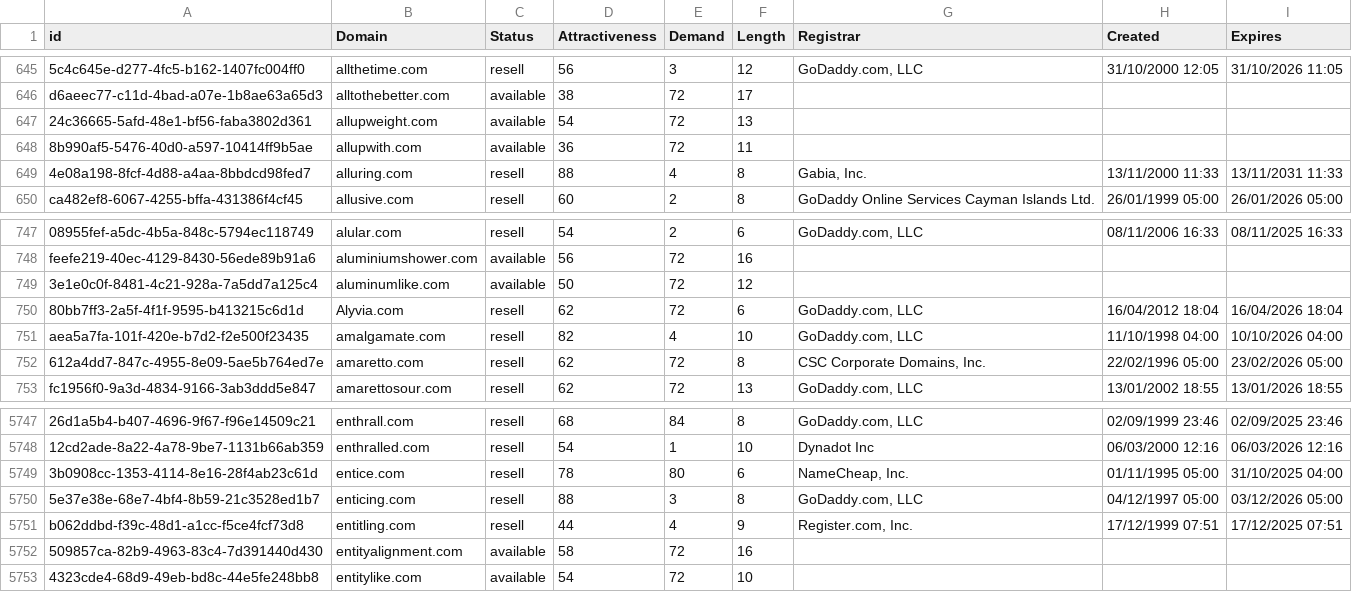
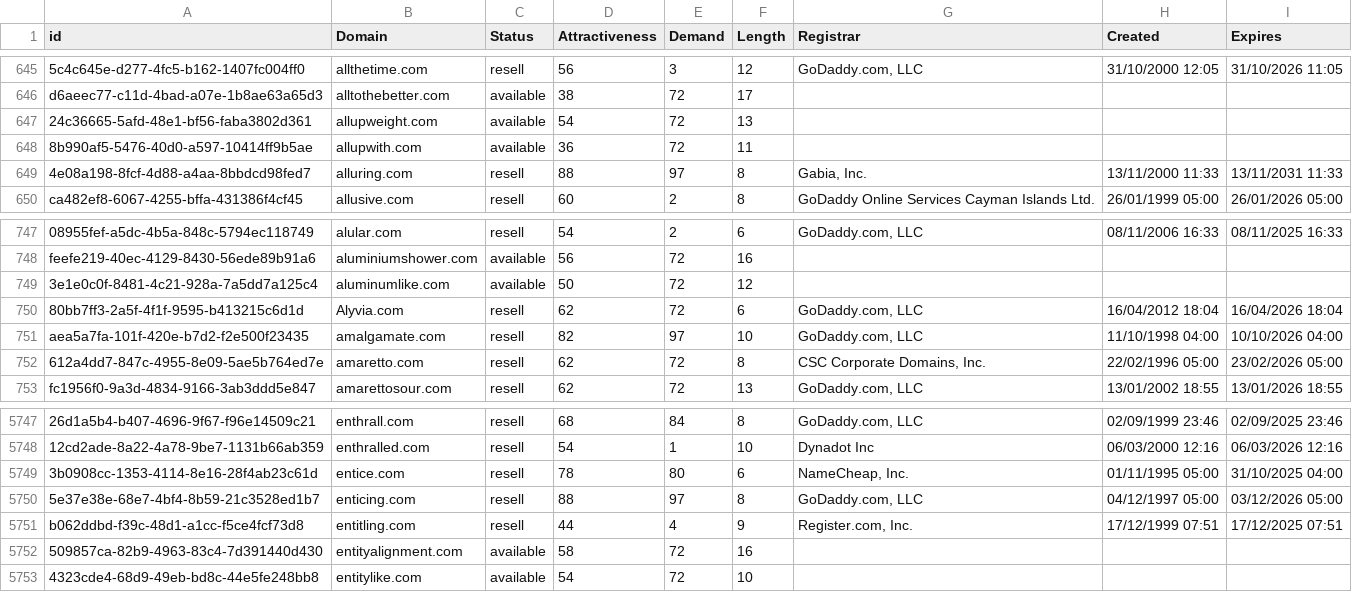
Before and after one commit to UniqueDomains/com-oneword-domains, a CSV file: com.csv, drawn as a sheet; only a part is shown, gaps mark what is left out; the diff names each change by its address in the sheet, - before the commit and + after, or states it on an @@ line.

Commit message:
Domains update

```diff
--- a/com.csv
+++ b/com.csv
-E649 (Demand): 4
+E649 (Demand): 97
-E751 (Demand): 4
+E751 (Demand): 97
-E5750 (Demand): 3
+E5750 (Demand): 97
```
Also changed, not shown: 1 other file.
